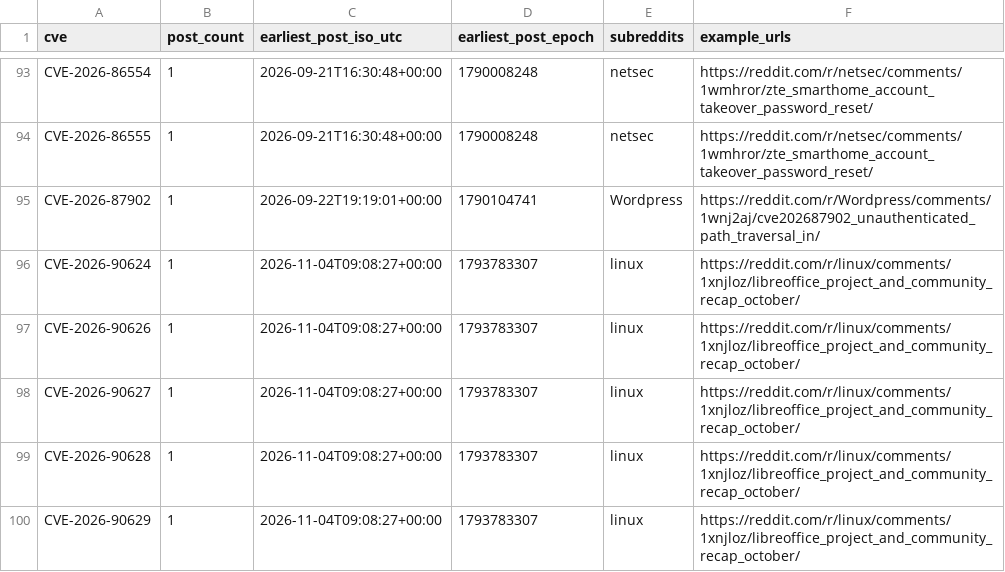
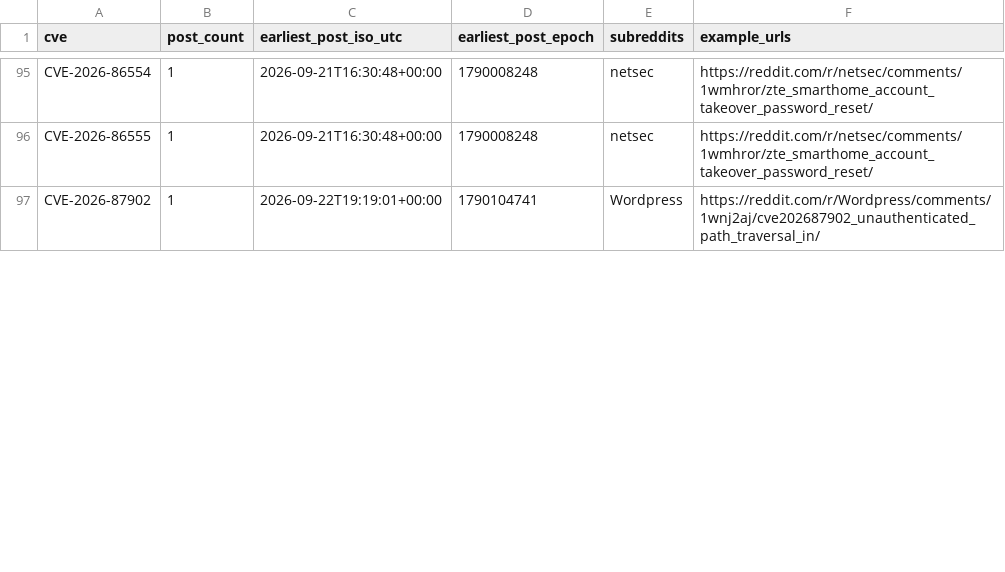
Before and after one commit to therohantilwani/Reddit_CVE_detection, a CSV file: data/cve_summary.csv, drawn as a sheet; only a part is shown, gaps mark what is left out; removed rows and columns are numbered as before the commit, all else as after; the diff covers the shown part only; the diff names each change by its address in the sheet, - before the commit and + after, or states it on an @@ line.

```diff
--- a/data/cve_summary.csv
+++ b/data/cve_summary.csv
-row 96: CVE-2026-90624 | 1 | 2026-11-04T09:08:27+00:00 | 1793783307 | linux | https://reddit.com/r/linux/comments/1xnjloz/libreoffice_project_and_community_recap_october/
-row 97: CVE-2026-90626 | 1 | 2026-11-04T09:08:27+00:00 | 1793783307 | linux | https://reddit.com/r/linux/comments/1xnjloz/libreoffice_project_and_community_recap_october/
-row 98: CVE-2026-90627 | 1 | 2026-11-04T09:08:27+00:00 | 1793783307 | linux | https://reddit.com/r/linux/comments/1xnjloz/libreoffice_project_and_community_recap_october/
-row 99: CVE-2026-90628 | 1 | 2026-11-04T09:08:27+00:00 | 1793783307 | linux | https://reddit.com/r/linux/comments/1xnjloz/libreoffice_project_and_community_recap_october/
-row 100: CVE-2026-90629 | 1 | 2026-11-04T09:08:27+00:00 | 1793783307 | linux | https://reddit.com/r/linux/comments/1xnjloz/libreoffice_project_and_community_recap_october/
```
Also changed, not shown: 9 added rows, 9 removed rows and 5 edited cells elsewhere in this file, data/cve_lead_time.csv, data/nvd_fetch_failures.csv, 3 other files.
